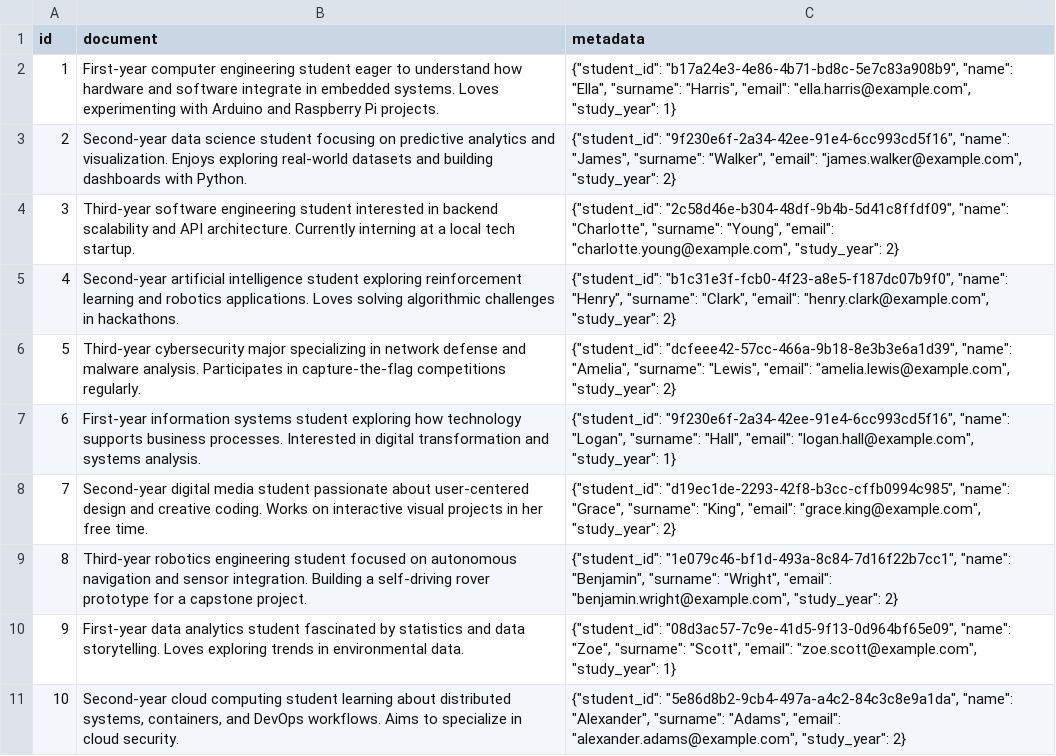
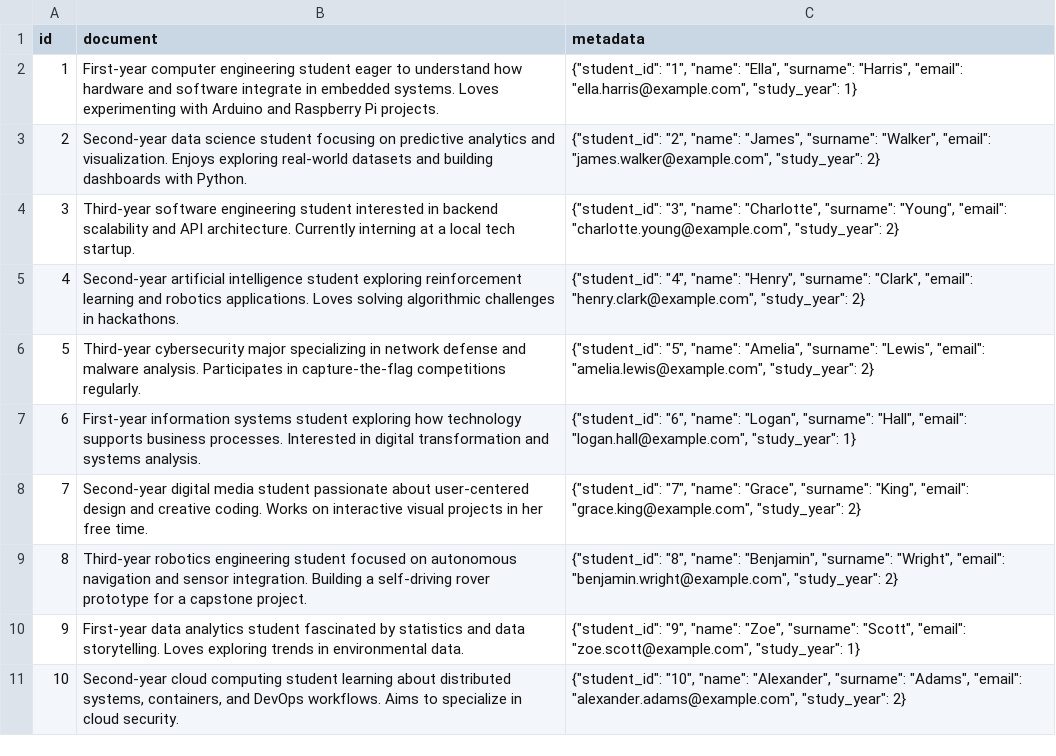
Before and after one commit to vokenboy/py-chroma, a CSV file: DB21/students.csv, drawn as a sheet; the diff names each change by its address in the sheet, - before the commit and + after, or states it on an @@ line.

Commit message:
Insert Student

```diff
--- a/DB21/students.csv
+++ b/DB21/students.csv
-C2 (metadata): {"student_id": "b17a24e3-4e86-4b71-bd8c-5e7c83a908b9", "name": "Ella",…
+C2 (metadata): {"student_id": "1", "name": "Ella",…
-C3 (metadata): {"student_id": "9f230e6f-2a34-42ee-91e4-6cc993cd5f16", "name": "James",…
+C3 (metadata): {"student_id": "2", "name": "James",…
-C4 (metadata): {"student_id": "2c58d46e-b304-48df-9b4b-5d41c8ffdf09", "name": "Charlotte",…
+C4 (metadata): {"student_id": "3", "name": "Charlotte",…
-C5 (metadata): {"student_id": "b1c31e3f-fcb0-4f23-a8e5-f187dc07b9f0", "name": "Henry",…
+C5 (metadata): {"student_id": "4", "name": "Henry",…
-C6 (metadata): {"student_id": "dcfeee42-57cc-466a-9b18-8e3b3e6a1d39", "name": "Amelia",…
+C6 (metadata): {"student_id": "5", "name": "Amelia",…
-C7 (metadata): {"student_id": "9f230e6f-2a34-42ee-91e4-6cc993cd5f16", "name": "Logan",…
+C7 (metadata): {"student_id": "6", "name": "Logan",…
-C8 (metadata): {"student_id": "d19ec1de-2293-42f8-b3cc-cffb0994c985", "name": "Grace",…
+C8 (metadata): {"student_id": "7", "name": "Grace",…
-C9 (metadata): {"student_id": "1e079c46-bf1d-493a-8c84-7d16f22b7cc1", "name": "Benjamin",…
+C9 (metadata): {"student_id": "8", "name": "Benjamin",…
-C10 (metadata): {"student_id": "08d3ac57-7c9e-41d5-9f13-0d964bf65e09", "name": "Zoe",…
+C10 (metadata): {"student_id": "9", "name": "Zoe",…
-C11 (metadata): {"student_id": "5e86d8b2-9cb4-497a-a4c2-84c3c8e9a1da", "name": "Alexander",…
+C11 (metadata): {"student_id": "10", "name": "Alexander",…
```
Also changed, not shown: DB22/students.csv, 1 other file.
